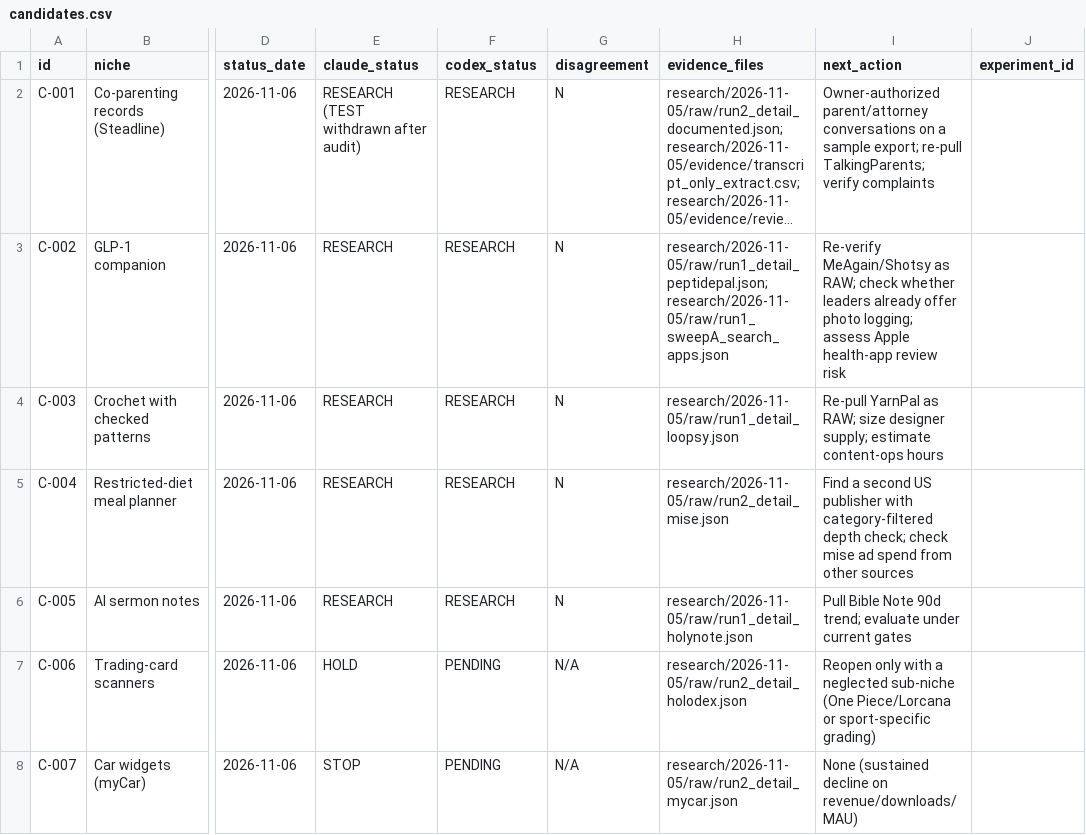
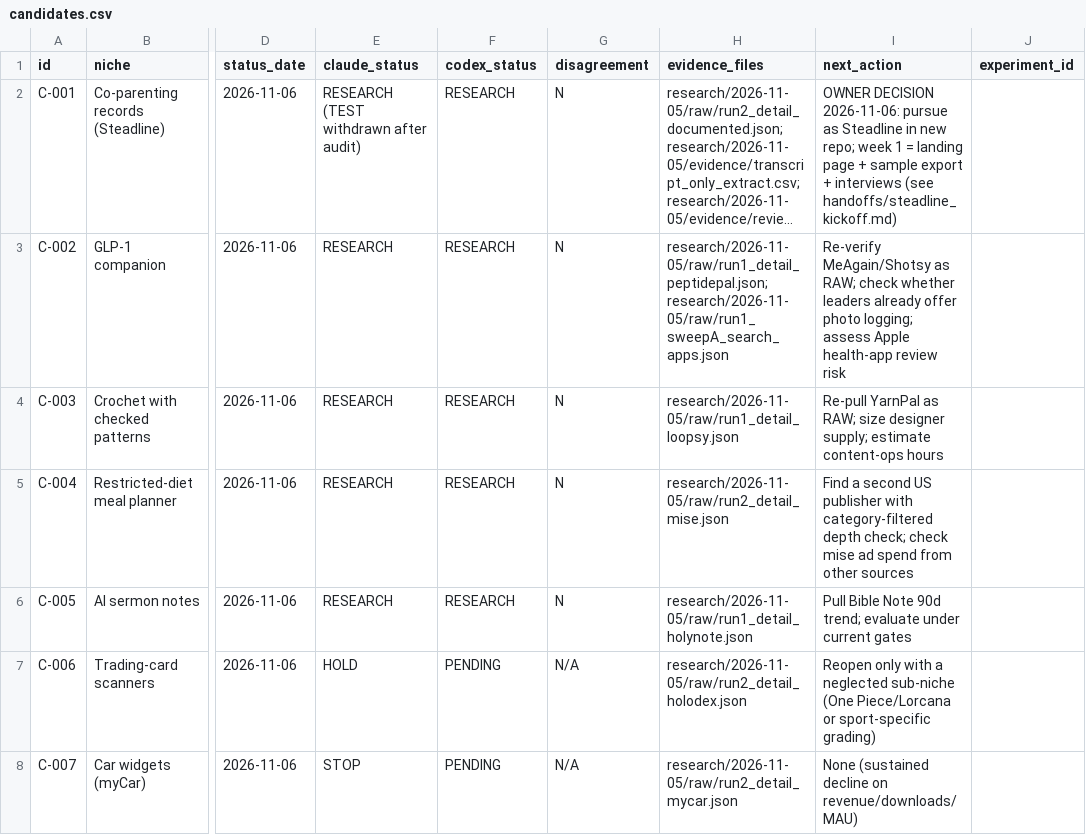
Before and after one commit to uak1261/app-engine, a CSV file: research/candidates.csv, drawn as a sheet; only a part is shown, gaps mark what is left out; long unchanged cells end in …; the diff names each change by its address in the sheet, - before the commit and + after, or states it on an @@ line.

```diff
--- a/research/candidates.csv
+++ b/research/candidates.csv
-I2 (next_action): Owner-authorized parent/attorney conversations on a sample export; re-pull TalkingParents; verify complaints
+I2 (next_action): OWNER DECISION 2026-11-06: pursue as Steadline in new repo; week 1 = landing page + sample export + interviews (see handoffs/steadline_kickoff.md)
```
Also changed, not shown: 1 other file.
